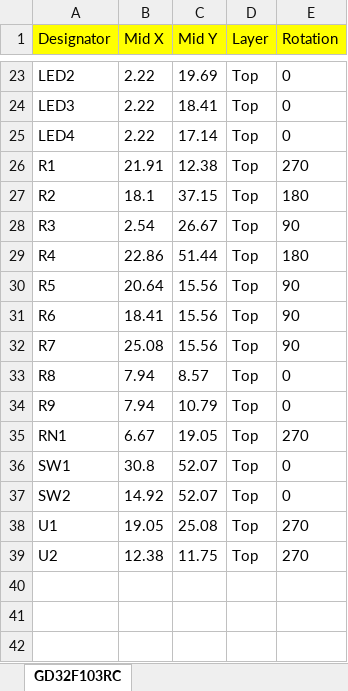
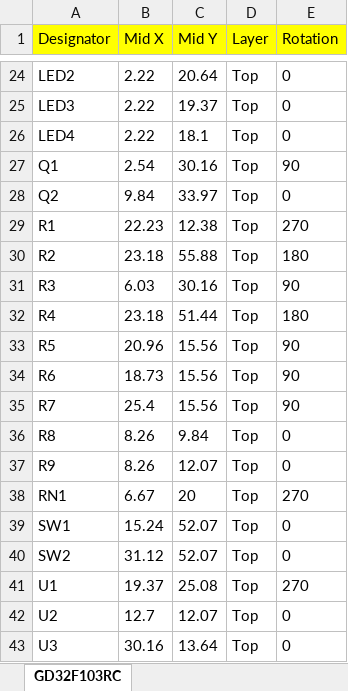
Before and after one commit to vanvught/GD32FxxxR-dev-board, an Excel workbook: Eagle/CPL-GD32F103RC.xlsx, sheet GD32F103RC, drawn as a sheet; only a part is shown, gaps mark what is left out; values as stored, in another font and other column widths than the file's, no borders; addresses are those after the commit; the diff covers the shown part only; the diff names each change by its address in the sheet, - before the commit and + after, or states it on an @@ line.

```diff
--- a/Eagle/CPL-GD32F103RC.xlsx (sheet GD32F103RC)
+++ b/Eagle/CPL-GD32F103RC.xlsx (sheet GD32F103RC)
-C24 (Mid Y): 19.69
+C24 (Mid Y): 20.64
-C25 (Mid Y): 18.41
+C25 (Mid Y): 19.37
-C26 (Mid Y): 17.14
+C26 (Mid Y): 18.1
+row 27: Q1 | 2.54 | 30.16 | Top | 90
+row 28: Q2 | 9.84 | 33.97 | Top | 0
-B29 (Mid X): 21.91
+B29 (Mid X): 22.23
-B30 (Mid X): 18.1
+B30 (Mid X): 23.18
-C30 (Mid Y): 37.15
+C30 (Mid Y): 55.88
-B31 (Mid X): 2.54
+B31 (Mid X): 6.03
-C31 (Mid Y): 26.67
+C31 (Mid Y): 30.16
-B32 (Mid X): 22.86
+B32 (Mid X): 23.18
-B33 (Mid X): 20.64
+B33 (Mid X): 20.96
-B34 (Mid X): 18.41
+B34 (Mid X): 18.73
-B35 (Mid X): 25.08
+B35 (Mid X): 25.4
-B36:B37 (Mid X): 7.94
+B36:B37 (Mid X): 8.26
-C36 (Mid Y): 8.57
+C36 (Mid Y): 9.84
-C37 (Mid Y): 10.79
+C37 (Mid Y): 12.07
-C38 (Mid Y): 19.05
+C38 (Mid Y): 20
-B39 (Mid X): 30.8
+B39 (Mid X): 15.24
-B40 (Mid X): 14.92
+B40 (Mid X): 31.12
-B41 (Mid X): 19.05
+B41 (Mid X): 19.37
-B42 (Mid X): 12.38
+B42 (Mid X): 12.7
-C42 (Mid Y): 11.75
+C42 (Mid Y): 12.07
-E42 (Rotation): 270
+E42 (Rotation): 0
+row 43: U3 | 30.16 | 13.64 | Top | 0
```
Also changed, not shown: 2 added rows, 1 removed row and 31 edited cells elsewhere in this sheet, Eagle/BOM-GD32F103RC.xlsx, Eagle/BOM-GD32F107RC.xlsx, 16 other files.
